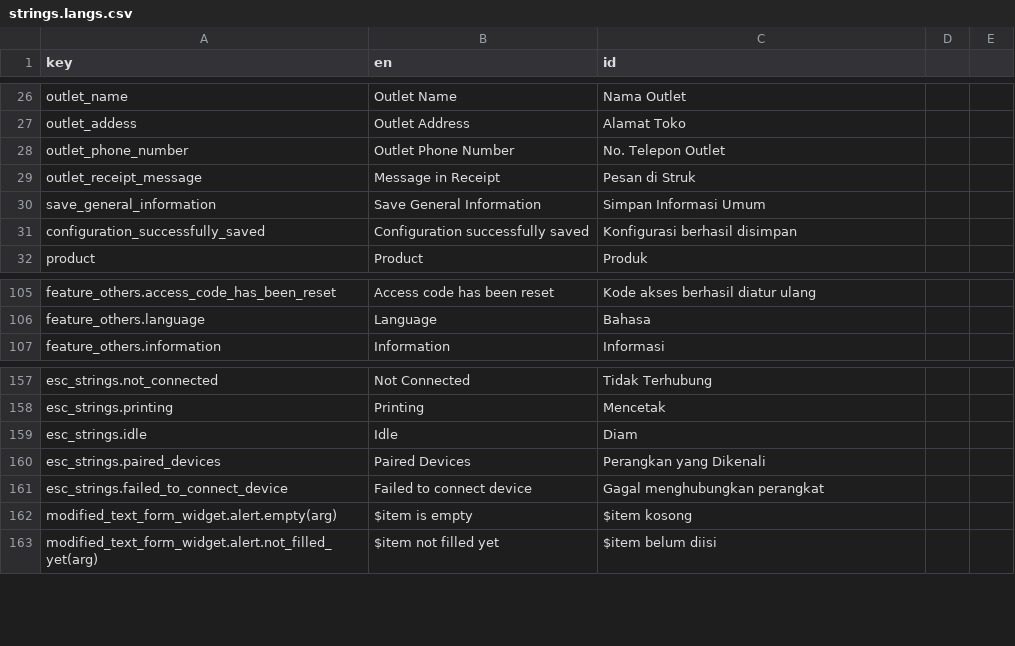
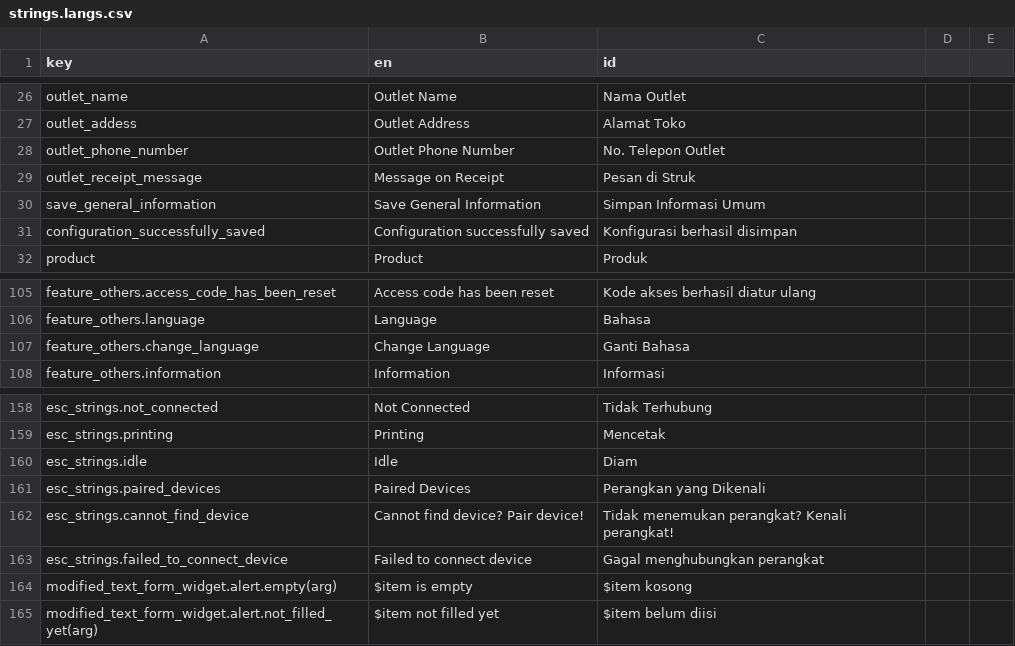
Before and after one commit to sunnysani/kasir_toko, a CSV file: assets/i18n/strings.langs.csv, drawn as a sheet; only a part is shown, gaps mark what is left out.

```diff
--- a/assets/i18n/strings.langs.csv
+++ b/assets/i18n/strings.langs.csv
@@ -28,3 +28,3 @@ outlet_addess,Outlet Address,Alamat Toko
 outlet_phone_number,Outlet Phone Number,No. Telepon Outlet
-outlet_receipt_message,Message in Receipt,Pesan di Struk
+outlet_receipt_message,Message on Receipt,Pesan di Struk
 save_general_information,Save General Information,Simpan Informasi Umum
@@ -106,2 +106,3 @@ feature_others.access_code_has_been_reset,Access code has been reset,Kode akses
 feature_others.language,Language,Bahasa
+feature_others.change_language,Change Language,Ganti Bahasa
 feature_others.information,Information,Informasi
@@ -160,2 +161,3 @@ esc_strings.idle,Idle,Diam
 esc_strings.paired_devices,Paired Devices,Perangkan yang Dikenali
+esc_strings.cannot_find_device,"Cannot find device? Pair device!","Tidak menemukan perangkat? Kenali perangkat!"
 esc_strings.failed_to_connect_device,Failed to connect device,Gagal menghubungkan perangkat
```
Also changed, not shown: 14 other files.
